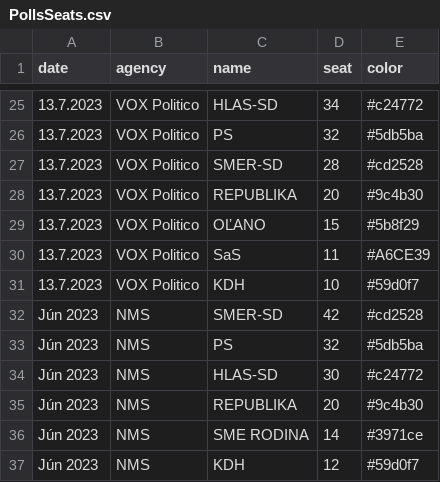
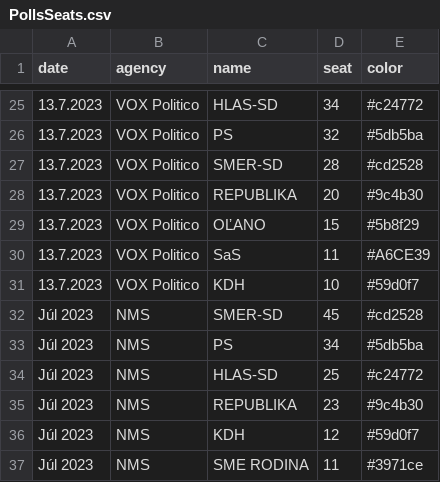
Before and after one commit to MartinHBA/politicalparties, a CSV file: PollsSeats.csv, drawn as a sheet; only a part is shown, gaps mark what is left out; removed rows and columns are numbered as before the commit, all else as after; the diff names each change by its address in the sheet, - before the commit and + after, or states it on an @@ line.

Commit message:
chore: NMS Jul 2023

```diff
--- a/PollsSeats.csv
+++ b/PollsSeats.csv
-A32:A35 (date): Jún 2023
+A32:A35 (date): Júl 2023
-D32 (seat): 42
+D32 (seat): 45
-D33 (seat): 32
+D33 (seat): 34
-D34 (seat): 30
+D34 (seat): 25
-D35 (seat): 20
+D35 (seat): 23
-row 36: Jún 2023 | NMS | SME RODINA | 14 | #3971ce
-A36 (date): Jún 2023
+A36 (date): Júl 2023
+row 37: Júl 2023 | NMS | SME RODINA | 11 | #3971ce
```
